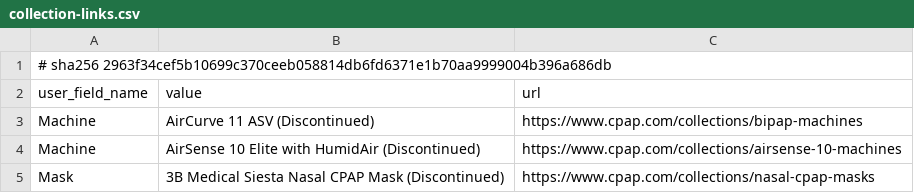
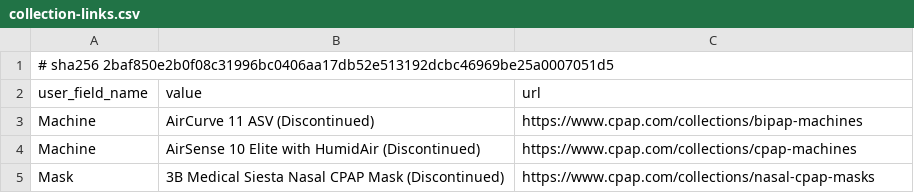
Before and after one commit to somnum-bene/discourse-product-profile-links-component, a CSV file: data/collection-links.csv, drawn as a sheet.

```diff
--- a/data/collection-links.csv
+++ b/data/collection-links.csv
@@ -1,5 +1,5 @@
-# sha256 2963f34cef5b10699c370ceeb058814db6fd6371e1b70aa9999004b396a686db
+# sha256 2baf850e2b0f08c31996bc0406aa17db52e513192dcbc46969be25a0007051d5
 user_field_name,value,url
 Machine,AirCurve 11 ASV (Discontinued),https://www.cpap.com/collections/bipap-machines
-Machine,AirSense 10 Elite with HumidAir (Discontinued),https://www.cpap.com/collections/airsense-10-machines
+Machine,AirSense 10 Elite with HumidAir (Discontinued),https://www.cpap.com/collections/cpap-machines
 Mask,3B Medical Siesta Nasal CPAP Mask (Discontinued),https://www.cpap.com/collections/nasal-cpap-masks
```
Also changed, not shown: 1 other file.
